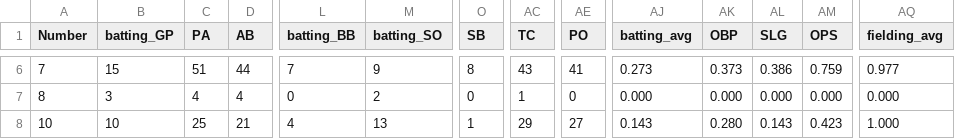
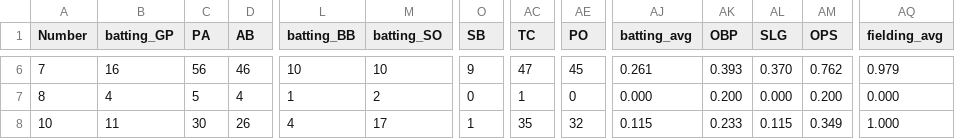
Before and after one commit to jackpuncochar/hamelhawks, a CSV file: cleaned_stats_2026.csv, drawn as a sheet; only a part is shown, gaps mark what is left out; the diff covers the shown part only; the diff names each change by its address in the sheet, - before the commit and + after, or states it on an @@ line.

```diff
--- a/cleaned_stats_2026.csv
+++ b/cleaned_stats_2026.csv
-B6 (batting_GP): 15
+B6 (batting_GP): 16
-C6 (PA): 51
+C6 (PA): 56
-D6 (AB): 44
+D6 (AB): 46
-L6 (batting_BB): 7
+L6 (batting_BB): 10
-M6 (batting_SO): 9
+M6 (batting_SO): 10
-O6 (SB): 8
+O6 (SB): 9
-AC6 (TC): 43
+AC6 (TC): 47
-AE6 (PO): 41
+AE6 (PO): 45
-AJ6 (batting_avg): 0.273
+AJ6 (batting_avg): 0.261
-AK6 (OBP): 0.373
+AK6 (OBP): 0.393
-AL6 (SLG): 0.386
+AL6 (SLG): 0.370
-AM6 (OPS): 0.759
+AM6 (OPS): 0.762
-AQ6 (fielding_avg): 0.977
+AQ6 (fielding_avg): 0.979
-B7 (batting_GP): 3
+B7 (batting_GP): 4
-C7 (PA): 4
+C7 (PA): 5
-L7 (batting_BB): 0
+L7 (batting_BB): 1
-AK7 (OBP): 0.000
+AK7 (OBP): 0.200
-AM7 (OPS): 0.000
+AM7 (OPS): 0.200
-B8 (batting_GP): 10
+B8 (batting_GP): 11
-C8 (PA): 25
+C8 (PA): 30
-D8 (AB): 21
+D8 (AB): 26
-M8 (batting_SO): 13
+M8 (batting_SO): 17
-AC8 (TC): 29
+AC8 (TC): 35
-AE8 (PO): 27
+AE8 (PO): 32
-AJ8 (batting_avg): 0.143
+AJ8 (batting_avg): 0.115
-AK8 (OBP): 0.280
+AK8 (OBP): 0.233
-AL8 (SLG): 0.143
+AL8 (SLG): 0.115
-AM8 (OPS): 0.423
+AM8 (OPS): 0.349
```
Also changed, not shown: 144 edited cells elsewhere in this file, 14 other files.
